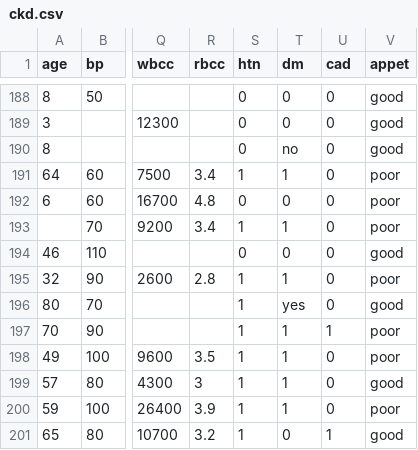
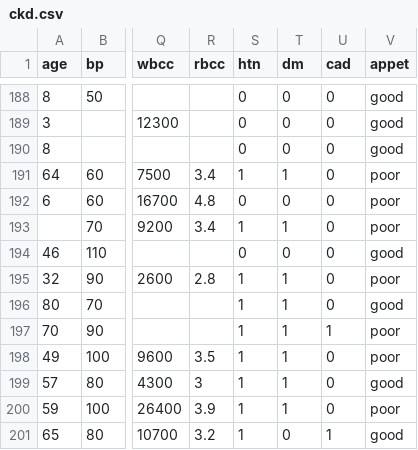
Before and after one commit to lidiaPolyakov/Products-project, a CSV file: Alpha/datasets/validation sets/ckd.csv, drawn as a sheet; only a part is shown, gaps mark what is left out; the diff covers the shown part only; the diff names each change by its address in the sheet, - before the commit and + after, or states it on an @@ line.

```diff
--- a/Alpha/datasets/validation sets/ckd.csv
+++ b/Alpha/datasets/validation sets/ckd.csv
-T190 (dm): no
+T190 (dm): 0
-T196 (dm): yes
+T196 (dm): 1
```
Also changed, not shown: 6 edited cells elsewhere in this file.
